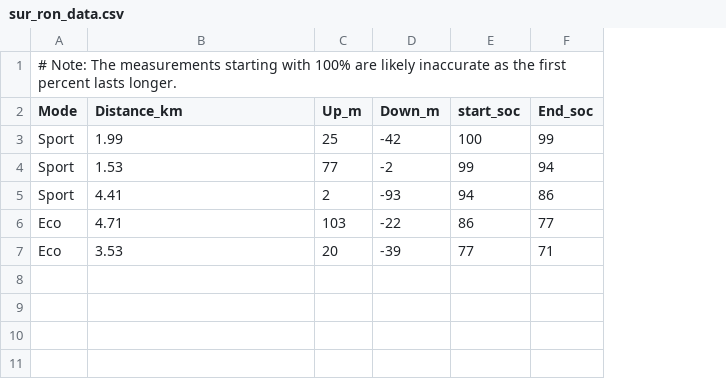
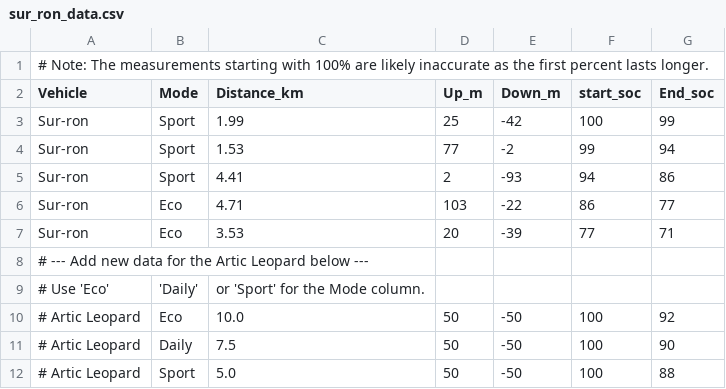
Before and after one commit to neuleo/Surron-Range, a CSV file: sur_ron_data.csv, drawn as a sheet; addresses are those after the commit; the diff names each change by its address in the sheet, - before the commit and + after, or states it on an @@ line.

Commit message:
add Artic Leopard as vehicle

```diff
--- a/sur_ron_data.csv
+++ b/sur_ron_data.csv
+column A (Vehicle), row 1: # Note: The measurements starting with 100% are likely inaccurate as the first percent lasts longer.; rows 3-7: all Sur-ron
-B1 (Mode): # Note: The measurements starting with 100% are likely inaccurate as the first percent lasts longer.
+B1 (Mode): (empty)
+row 8: # --- Add new data for the Artic Leopard below ---
+row 9: # Use 'Eco' | 'Daily' | or 'Sport' for the Mode column.
+row 10: # Artic Leopard | Eco | 10.0 | 50 | -50 | 100 | 92
+row 11: # Artic Leopard | Daily | 7.5 | 50 | -50 | 100 | 90
+row 12: # Artic Leopard | Sport | 5.0 | 50 | -50 | 100 | 88
```
Also changed, not shown: 1 other file.
